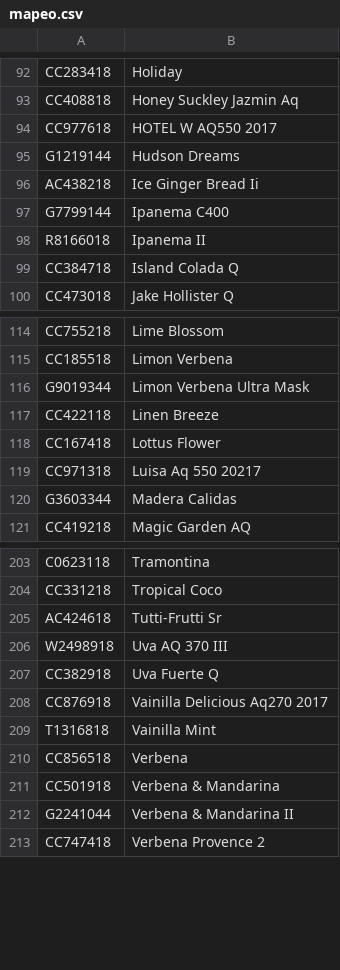
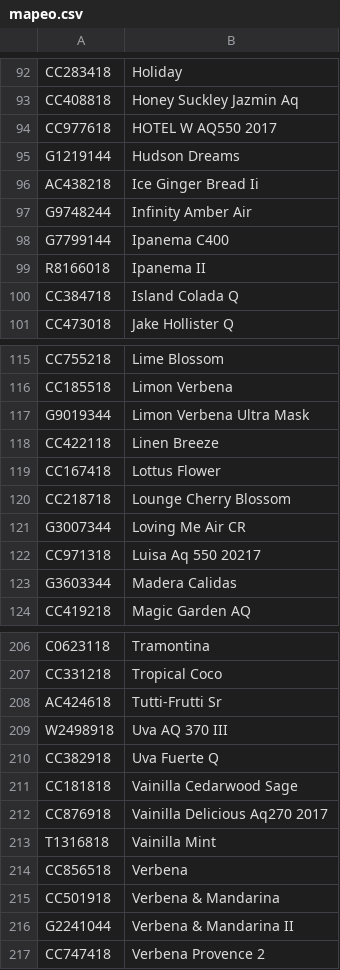
Before and after one commit to hdsp4/hojas, a CSV file: pdfs/mapeo.csv, drawn as a sheet; only a part is shown, gaps mark what is left out; the diff names each change by its address in the sheet, - before the commit and + after, or states it on an @@ line.

```diff
--- a/pdfs/mapeo.csv
+++ b/pdfs/mapeo.csv
+row 97: G9748244 | Infinity Amber Air
+row 120: CC218718 | Lounge Cherry Blossom
+row 121: G3007344 | Loving Me Air CR
+row 211: CC181818 | Vainilla Cedarwood Sage
```
Also changed, not shown: mapeo.csv, 4 other files.
